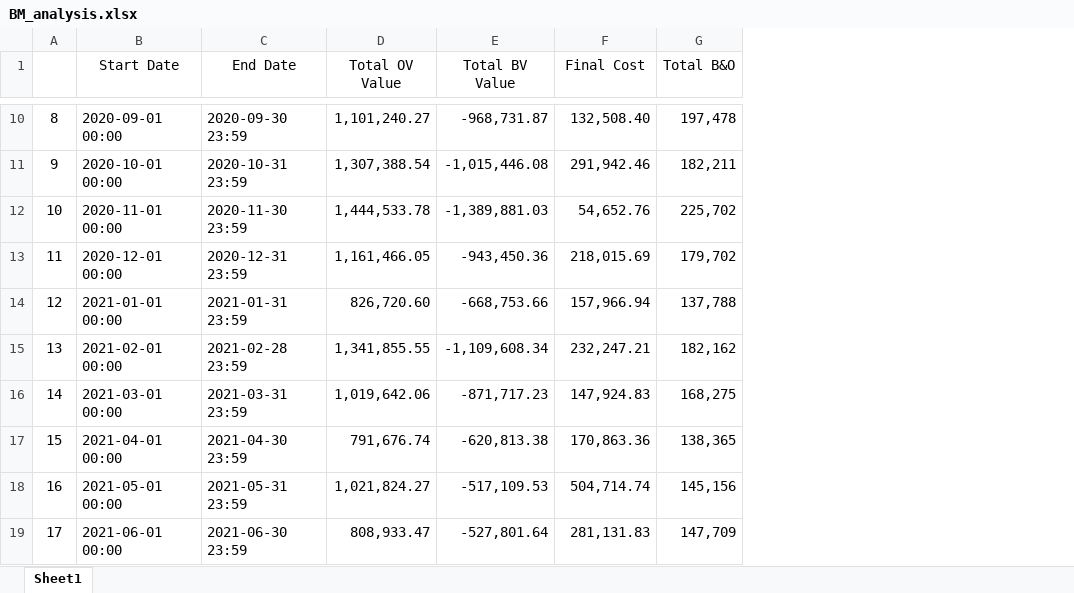
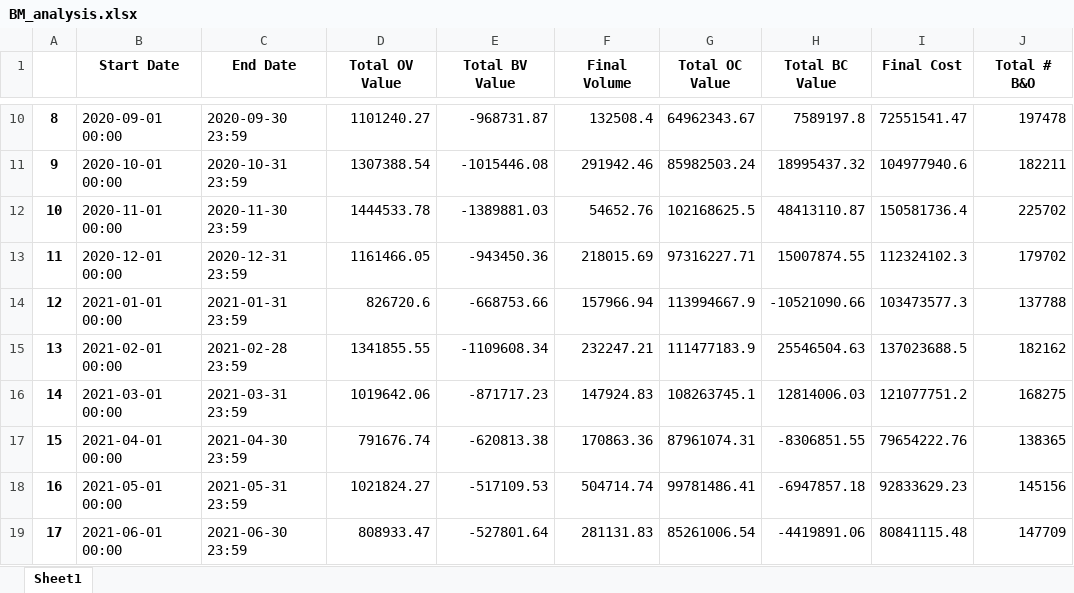
Before and after one commit to 0IMT0/BM_Project, an Excel workbook: BM_analysis.xlsx, sheet Sheet1, drawn as a sheet; only a part is shown, gaps mark what is left out; values as stored, in another font and other column widths than the file's, no borders; removed rows and columns are numbered as before the commit, all else as after; the diff covers the shown part only; the diff names each change by its address in the sheet, - before the commit and + after, or states it on an @@ line.

Commit message:
addition of cost data to BM analyser

```diff
--- a/BM_analysis.xlsx (sheet Sheet1)
+++ b/BM_analysis.xlsx (sheet Sheet1)
+column F (Final Volume), rows 10-19: 132508.4 | 291942.46 | 54652.76 | 218015.69 | 157966.94 | 232247.21 | 147924.83 | 170863.36 | 504714.74 | 281131.83
+column G (Total OC Value), rows 10-19: 64962343.67 | 85982503.24 | 102168625.5 | 97316227.71 | 113994667.9 | 111477183.9 | 108263745.1 | 87961074.31 | 99781486.41 | 85261006.54
+column H (Total BC Value), rows 10-19: 7589197.8 | 18995437.32 | 48413110.87 | 15007874.55 | -10521090.66 | 25546504.63 | 12814006.03 | -8306851.55 | -6947857.18 | -4419891.06
-column G (Total B&O), rows 10-19: 197,478 | 182,211 | 225,702 | 179,702 | 137,788 | 182,162 | 168,275 | 138,365 | 145,156 | 147,709
+column J (Total # B&O), rows 10-19: 197478 | 182211 | 225702 | 179702 | 137788 | 182162 | 168275 | 138365 | 145156 | 147709
-B1:E1 bold: off
+B1:E1 bold: on
-I1 bold: off
+I1 bold: on
-A10:A19 bold: off
+A10:A19 bold: on
-D10 (Total OV Value): 1,101,240.27
+D10 (Total OV Value): 1101240.27
-E10 (Total BV Value): -968,731.87
+E10 (Total BV Value): -968731.87
-I10 (Final Cost): 132,508.40
+I10 (Final Cost): 72551541.47
-D11 (Total OV Value): 1,307,388.54
+D11 (Total OV Value): 1307388.54
-E11 (Total BV Value): -1,015,446.08
+E11 (Total BV Value): -1015446.08
-I11 (Final Cost): 291,942.46
+I11 (Final Cost): 104977940.6
-D12 (Total OV Value): 1,444,533.78
+D12 (Total OV Value): 1444533.78
-E12 (Total BV Value): -1,389,881.03
+E12 (Total BV Value): -1389881.03
-I12 (Final Cost): 54,652.76
+I12 (Final Cost): 150581736.4
-D13 (Total OV Value): 1,161,466.05
+D13 (Total OV Value): 1161466.05
-E13 (Total BV Value): -943,450.36
+E13 (Total BV Value): -943450.36
-I13 (Final Cost): 218,015.69
+I13 (Final Cost): 112324102.3
-D14 (Total OV Value): 826,720.60
+D14 (Total OV Value): 826720.6
-E14 (Total BV Value): -668,753.66
+E14 (Total BV Value): -668753.66
-I14 (Final Cost): 157,966.94
+I14 (Final Cost): 103473577.3
-D15 (Total OV Value): 1,341,855.55
+D15 (Total OV Value): 1341855.55
-E15 (Total BV Value): -1,109,608.34
+E15 (Total BV Value): -1109608.34
-I15 (Final Cost): 232,247.21
+I15 (Final Cost): 137023688.5
-D16 (Total OV Value): 1,019,642.06
+D16 (Total OV Value): 1019642.06
-E16 (Total BV Value): -871,717.23
+E16 (Total BV Value): -871717.23
-I16 (Final Cost): 147,924.83
+I16 (Final Cost): 121077751.2
-D17 (Total OV Value): 791,676.74
+D17 (Total OV Value): 791676.74
-E17 (Total BV Value): -620,813.38
+E17 (Total BV Value): -620813.38
-I17 (Final Cost): 170,863.36
+I17 (Final Cost): 79654222.76
-D18 (Total OV Value): 1,021,824.27
+D18 (Total OV Value): 1021824.27
-E18 (Total BV Value): -517,109.53
+E18 (Total BV Value): -517109.53
-I18 (Final Cost): 504,714.74
+I18 (Final Cost): 92833629.23
-D19 (Total OV Value): 808,933.47
+D19 (Total OV Value): 808933.47
-E19 (Total BV Value): -527,801.64
+E19 (Total BV Value): -527801.64
-I19 (Final Cost): 281,131.83
+I19 (Final Cost): 80841115.48
```
Also changed, not shown: 117 edited cells and cell formats elsewhere in this sheet, 3 other files.
